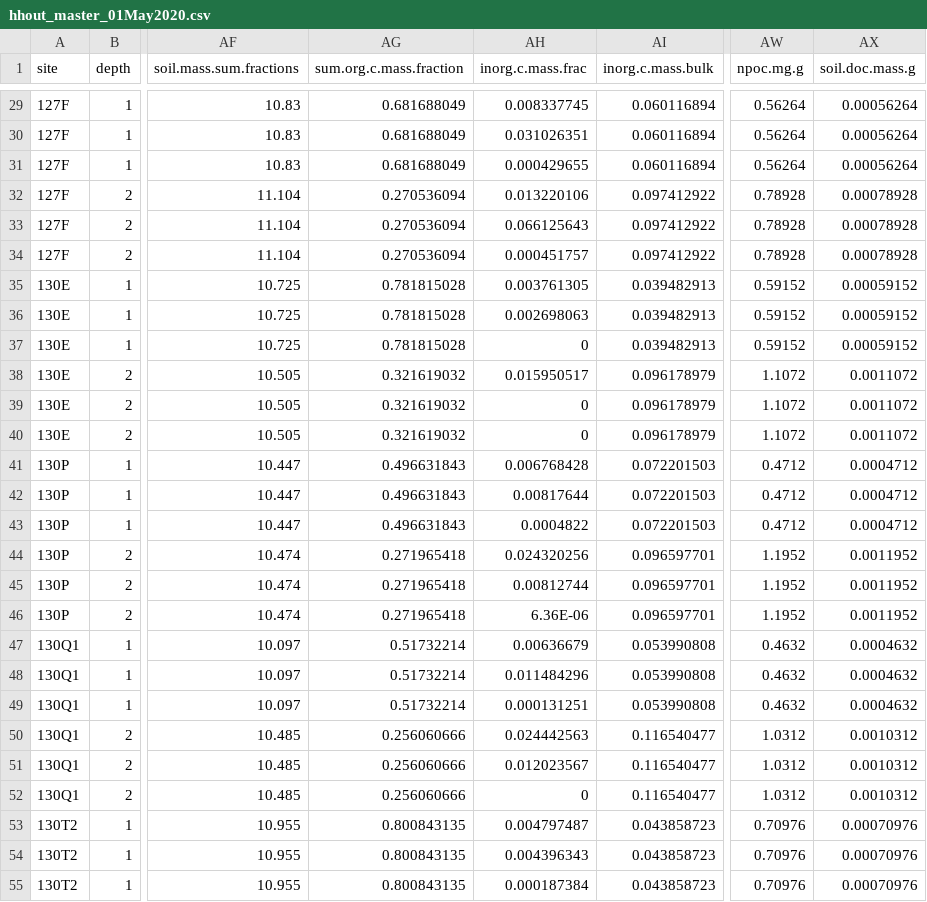
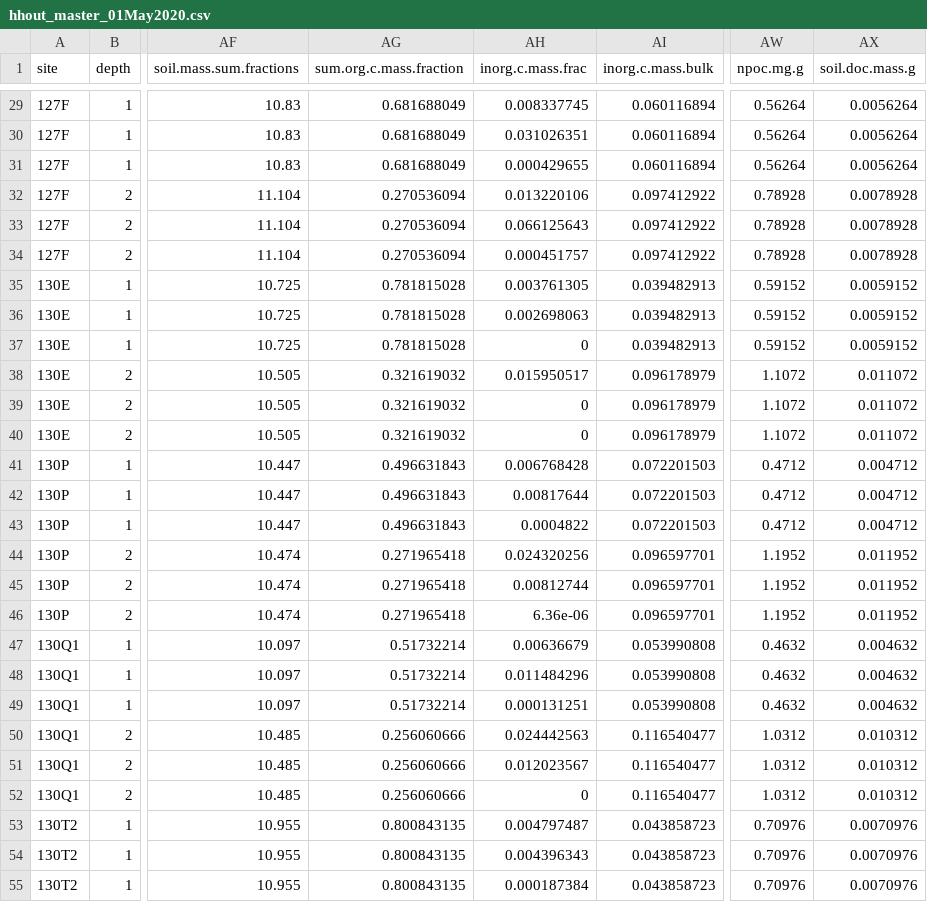
Before and after one commit to margham/HHout_field_experiment, a CSV file: hhout_master_01May2020.csv, drawn as a sheet; only a part is shown, gaps mark what is left out; the diff covers the shown part only; the diff names each change by its address in the sheet, - before the commit and + after, or states it on an @@ line.

```diff
--- a/hhout_master_01May2020.csv
+++ b/hhout_master_01May2020.csv
-AX29:AX31 (soil.doc.mass.g): 0.00056264
+AX29:AX31 (soil.doc.mass.g): 0.0056264
-AX32:AX34 (soil.doc.mass.g): 0.00078928
+AX32:AX34 (soil.doc.mass.g): 0.0078928
-AX35:AX37 (soil.doc.mass.g): 0.00059152
+AX35:AX37 (soil.doc.mass.g): 0.0059152
-AX38:AX40 (soil.doc.mass.g): 0.0011072
+AX38:AX40 (soil.doc.mass.g): 0.011072
-AX41:AX43 (soil.doc.mass.g): 0.0004712
+AX41:AX43 (soil.doc.mass.g): 0.004712
-AX44:AX46 (soil.doc.mass.g): 0.0011952
+AX44:AX46 (soil.doc.mass.g): 0.011952
-AH46 (inorg.c.mass.frac): 6.36E-06
+AH46 (inorg.c.mass.frac): 6.36e-06
-AX47:AX49 (soil.doc.mass.g): 0.0004632
+AX47:AX49 (soil.doc.mass.g): 0.004632
-AX50:AX52 (soil.doc.mass.g): 0.0010312
+AX50:AX52 (soil.doc.mass.g): 0.010312
-AX53:AX55 (soil.doc.mass.g): 0.00070976
+AX53:AX55 (soil.doc.mass.g): 0.0070976
```
Also changed, not shown: 166 edited cells elsewhere in this file, hhout_sub_wide_complete.csv, 1 other file.
